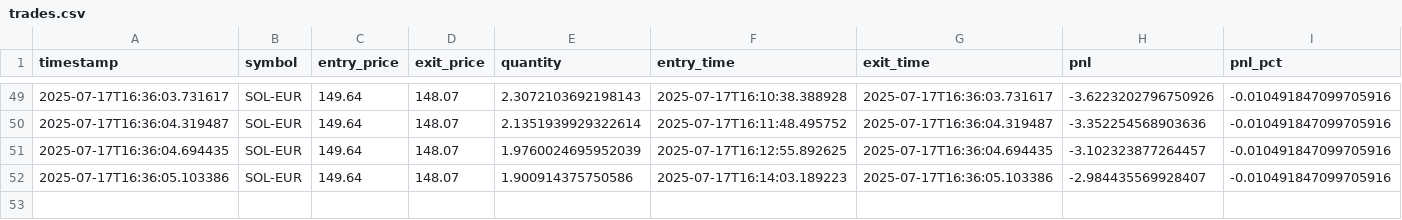
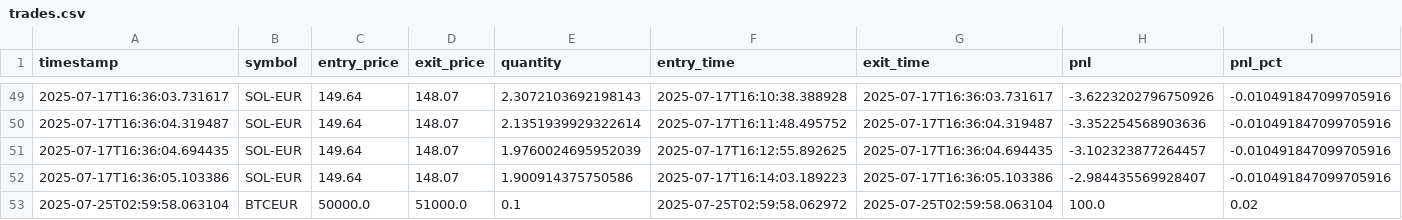
Before and after one commit to Galjoentopper/bot, a CSV file: paper_trader/logs/trades.csv, drawn as a sheet; only a part is shown, gaps mark what is left out; rows hold the shown columns only; the diff names each change by its address in the sheet, - before the commit and + after, or states it on an @@ line.

```diff
--- a/paper_trader/logs/trades.csv
+++ b/paper_trader/logs/trades.csv
+row 53: 2025-07-25T02:59:58.063104 | BTCEUR | 50000.0 | 51000.0 | 0.1 | 2025-07-25T02:59:58.062972 | 2025-07-25T02:59:58.063104 | 100.0 | 0.02
```
Also changed, not shown: paper_trader/logs/portfolio.csv, 9 other files.
